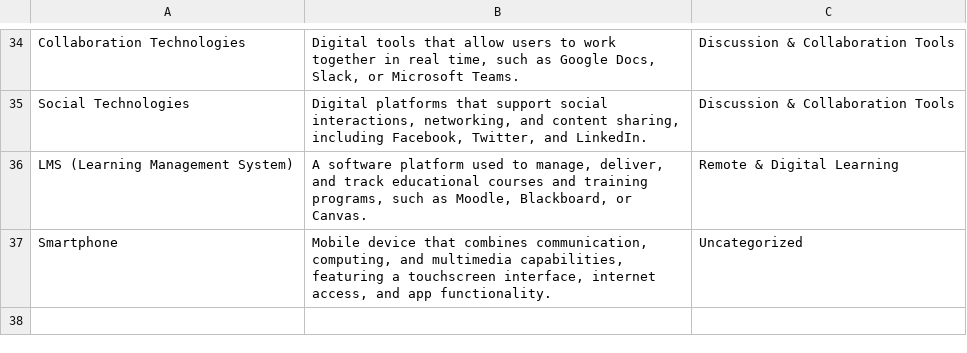
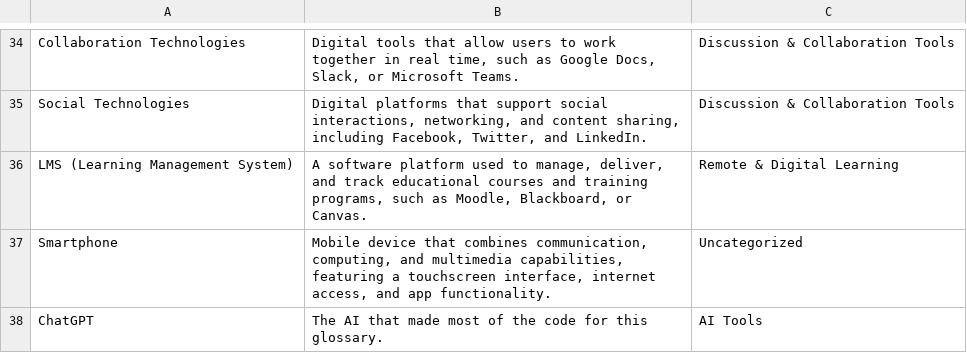
Before and after one commit to joaoatienzauap/ece1522cTechnology, a CSV file: glossary.csv, drawn as a sheet; only a part is shown, gaps mark what is left out; the diff names each change by its address in the sheet, - before the commit and + after, or states it on an @@ line.

Commit message:
Updated glossary via web app

```diff
--- a/glossary.csv
+++ b/glossary.csv
+row 38: ChatGPT | The AI that made most of the code for this glossary. | AI Tools
```
